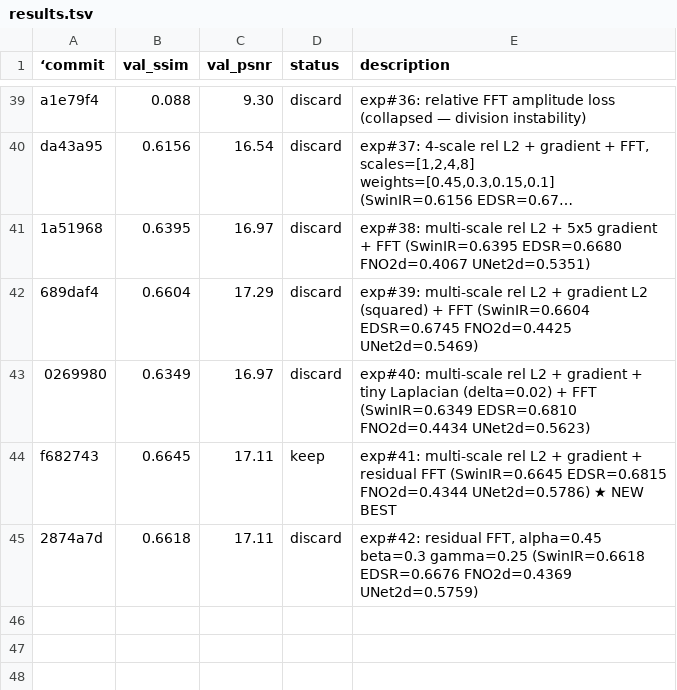
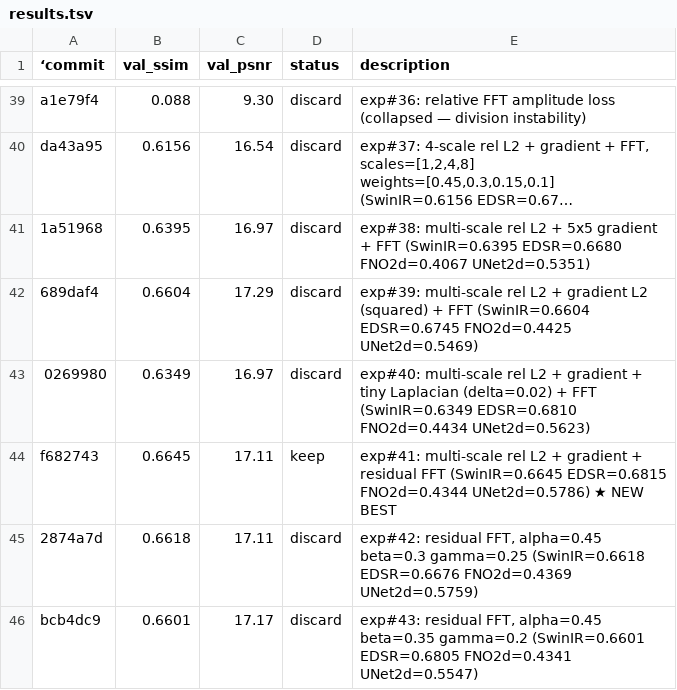
Before and after one commit to lkun45598-lgtm/RL_for_Agent, a TSV file: sandbox/results.tsv, drawn as a sheet; only a part is shown, gaps mark what is left out; long unchanged cells end in ….

Commit message:
exp#44: multi-scale rel L2 + gradient + multi-scale residual FFT

```diff
--- a/sandbox/results.tsv
+++ b/sandbox/results.tsv
@@ -45 +45,2 @@ f682743	0.6645	17.11	keep	exp#41: multi-scale rel L2 + gradient + residual FFT (
 2874a7d	0.6618	17.11	discard	exp#42: residual FFT, alpha=0.45 beta=0.3 gamma=0.25 (SwinIR=0.6618 EDSR=0.6676 FNO2d=0.4369 UNet2d=0.5759)
+bcb4dc9	0.6601	17.17	discard	exp#43: residual FFT, alpha=0.45 beta=0.35 gamma=0.2 (SwinIR=0.6601 EDSR=0.6805 FNO2d=0.4341 UNet2d=0.5547)
```
Also changed, not shown: 1 other file.
